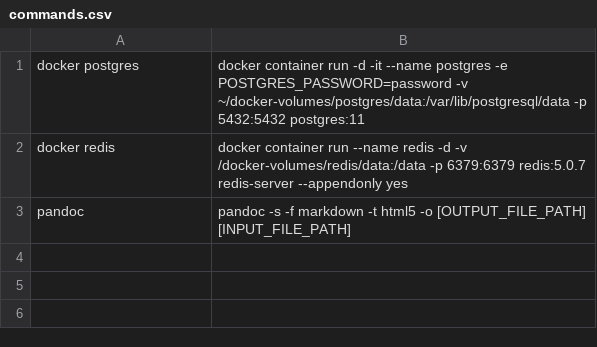
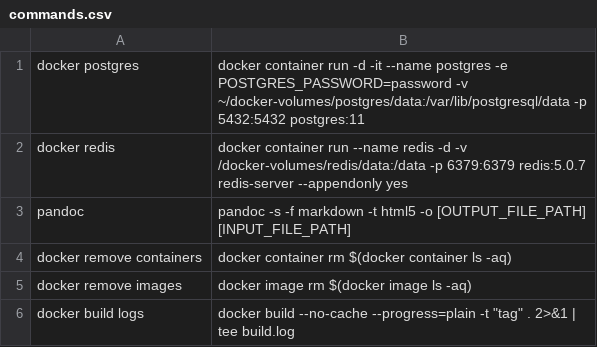
Before and after one commit to joegurr/bin, a CSV file: commands.csv, drawn as a sheet; the diff names each change by its address in the sheet, - before the commit and + after, or states it on an @@ line.

Commit message:
Added some new commands

```diff
--- a/commands.csv
+++ b/commands.csv
+row 4: docker remove containers | docker container rm $(docker container ls -aq)
+row 5: docker remove images | docker image rm $(docker image ls -aq)
+row 6: docker build logs | docker build --no-cache --progress=plain -t "tag" . 2>&1 | tee build.log
```
